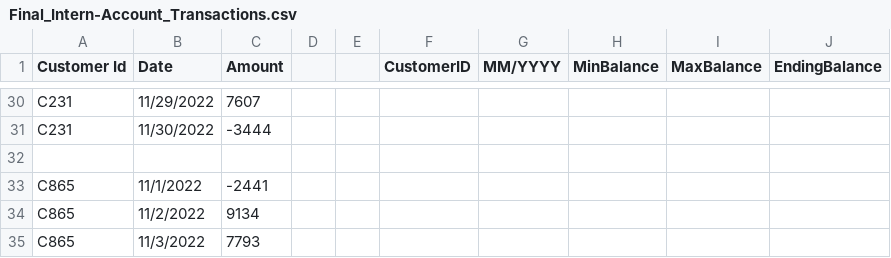
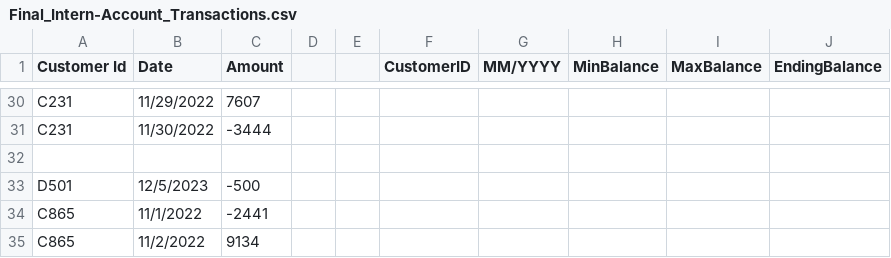
Before and after one commit to dan-medina/AccountTransactions_Assignment, a CSV file: Final_Intern-Account_Transactions.csv, drawn as a sheet; only a part is shown, gaps mark what is left out; the shorter side is filled out with more unchanged rows; the diff names each change by its address in the sheet, - before the commit and + after, or states it on an @@ line.

```diff
--- a/Final_Intern-Account_Transactions.csv
+++ b/Final_Intern-Account_Transactions.csv
+row 33: D501 | 12/5/2023 | -500
```
Also changed, not shown: 2 other files.
